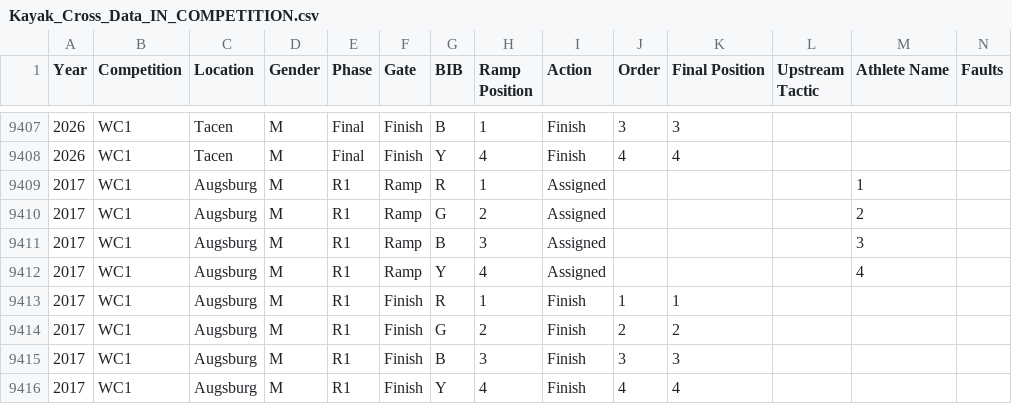
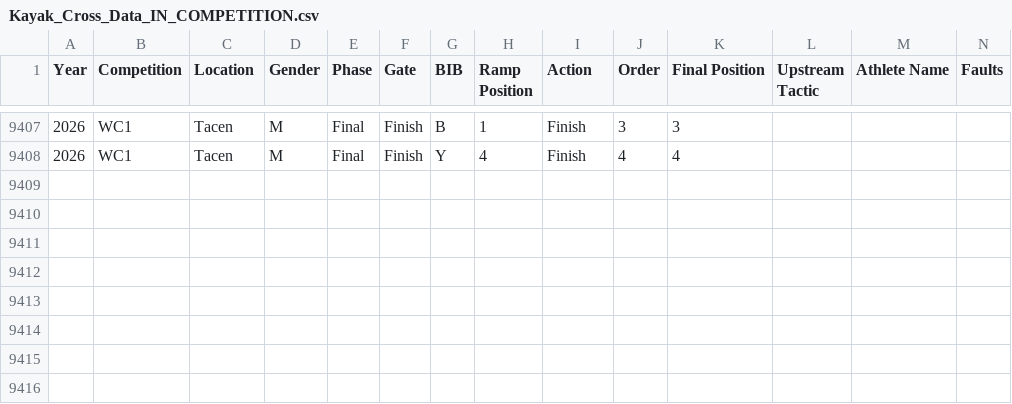
Before and after one commit to katrina-sutherland/kx_tagger, a CSV file: data/Kayak_Cross_Data_IN_COMPETITION.csv, drawn as a sheet; only a part is shown, gaps mark what is left out; rows hold the shown columns only; the diff names each change by its address in the sheet, - before the commit and + after, or states it on an @@ line.

Commit message:
Automated update for In-Competition Report: Kayak_Cross_Data_IN_COMPETITION.csv

```diff
--- a/data/Kayak_Cross_Data_IN_COMPETITION.csv
+++ b/data/Kayak_Cross_Data_IN_COMPETITION.csv
-row 9409: 2017 | WC1 | Augsburg | M | R1 | Ramp | R | 1 | Assigned |  |  |  | 1
-row 9410: 2017 | WC1 | Augsburg | M | R1 | Ramp | G | 2 | Assigned |  |  |  | 2
-row 9411: 2017 | WC1 | Augsburg | M | R1 | Ramp | B | 3 | Assigned |  |  |  | 3
-row 9412: 2017 | WC1 | Augsburg | M | R1 | Ramp | Y | 4 | Assigned |  |  |  | 4
-row 9413: 2017 | WC1 | Augsburg | M | R1 | Finish | R | 1 | Finish | 1 | 1
-row 9414: 2017 | WC1 | Augsburg | M | R1 | Finish | G | 2 | Finish | 2 | 2
-row 9415: 2017 | WC1 | Augsburg | M | R1 | Finish | B | 3 | Finish | 3 | 3
-row 9416: 2017 | WC1 | Augsburg | M | R1 | Finish | Y | 4 | Finish | 4 | 4
```
